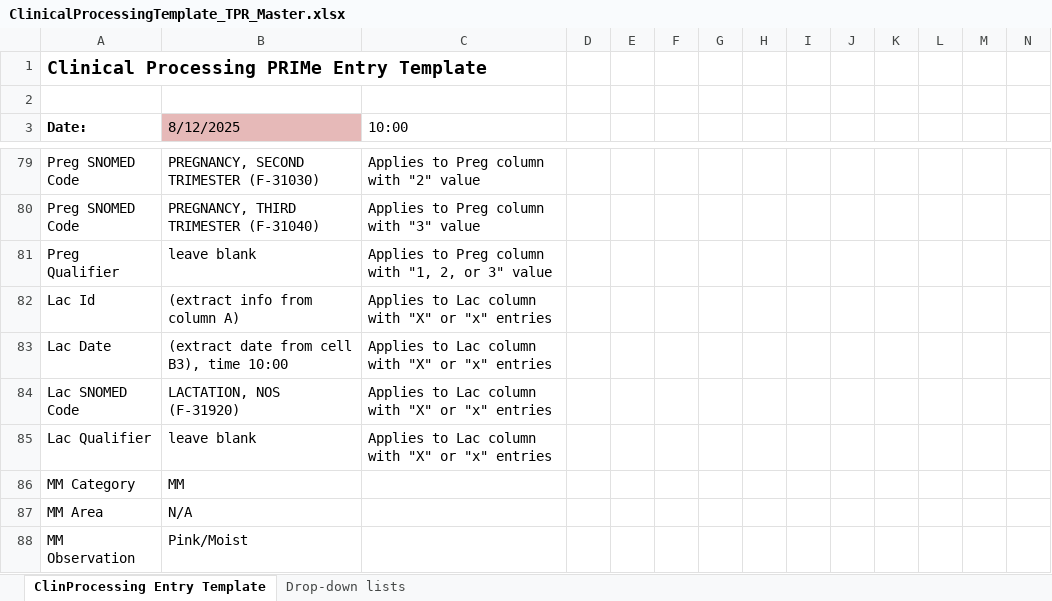
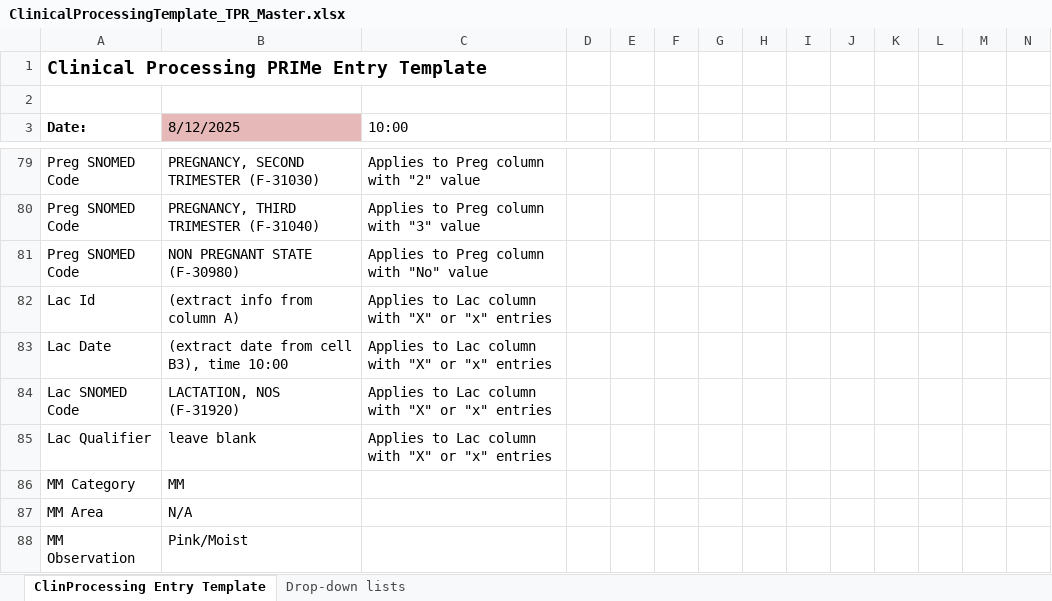
Before and after one commit to LabKey/onprcEHRModules, an Excel workbook: onprc_ehr/resources/web/onprc_ehr/templates/ClinicalProcessingTemplate_TPR_Master.xlsx, sheet ClinProcessing Entry Template, drawn as a sheet; only a part is shown, gaps mark what is left out; values as stored, in another font and other column widths than the file's, no borders; removed rows and columns are numbered as before the commit, all else as after; rows hold the shown columns only; the diff names each change by its address in the sheet, - before the commit and + after, or states it on an @@ line.

```diff
--- a/onprc_ehr/resources/web/onprc_ehr/templates/ClinicalProcessingTemplate_TPR_Master.xlsx (sheet ClinProcessing Entry Template)
+++ b/onprc_ehr/resources/web/onprc_ehr/templates/ClinicalProcessingTemplate_TPR_Master.xlsx (sheet ClinProcessing Entry Template)
-row 81: Preg Qualifier | leave blank | Applies to Preg column with "1, 2, or 3" value
+row 81: Preg SNOMED Code | NON PREGNANT STATE (F-30980) | Applies to Preg column with "No" value
```
Also changed, not shown: sheet Drop-down lists, onprc_ehr/resources/web/onprc_ehr/templates/ClinicalProcessingTemplate.xlsx, 2 other files.
